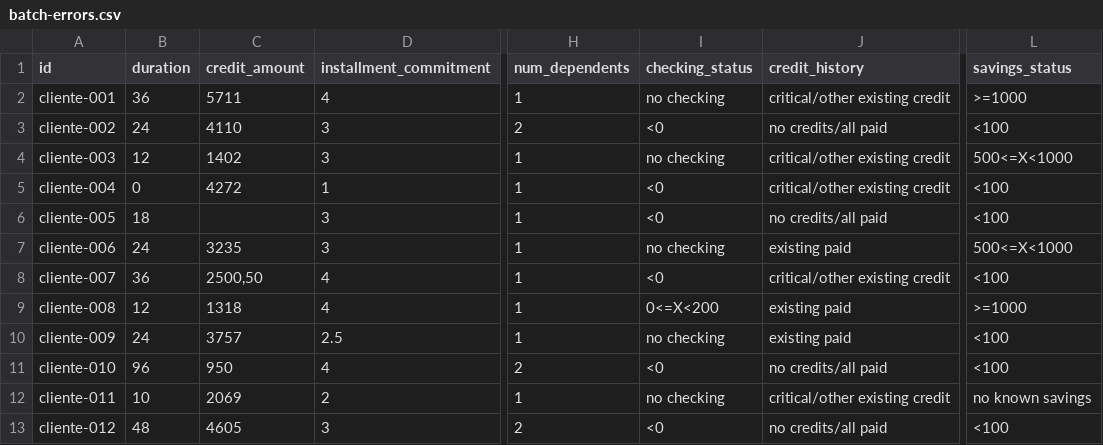
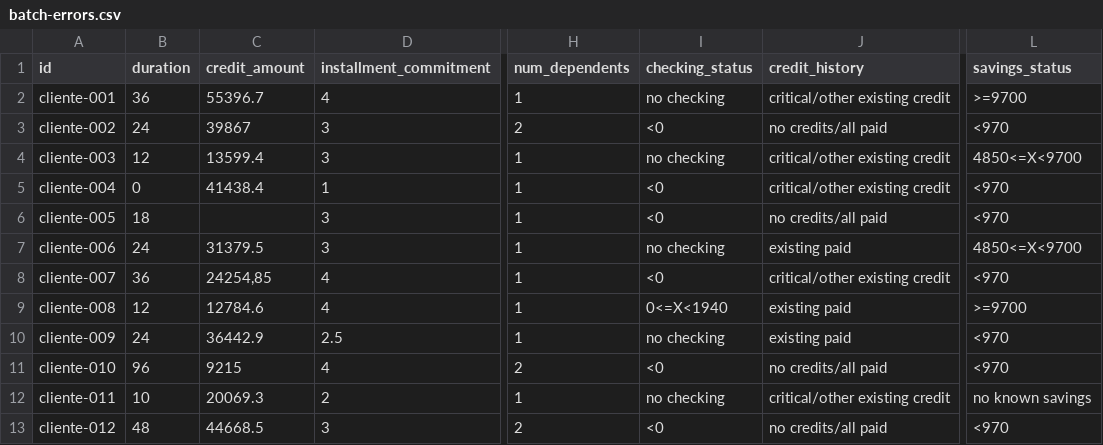
Before and after one commit to vicgamelo/mlops-platform, a CSV file: examples/batch-errors.csv, drawn as a sheet; only a part is shown, gaps mark what is left out; the diff names each change by its address in the sheet, - before the commit and + after, or states it on an @@ line.

```diff
--- a/examples/batch-errors.csv
+++ b/examples/batch-errors.csv
-C2 (credit_amount): 5711
+C2 (credit_amount): 55396.7
-L2 (savings_status): >=1000
+L2 (savings_status): >=9700
-C3 (credit_amount): 4110
+C3 (credit_amount): 39867
-L3 (savings_status): <100
+L3 (savings_status): <970
-C4 (credit_amount): 1402
+C4 (credit_amount): 13599.4
-L4 (savings_status): 500<=X<1000
+L4 (savings_status): 4850<=X<9700
-C5 (credit_amount): 4272
+C5 (credit_amount): 41438.4
-L5:L6 (savings_status): <100
+L5:L6 (savings_status): <970
-C7 (credit_amount): 3235
+C7 (credit_amount): 31379.5
-L7 (savings_status): 500<=X<1000
+L7 (savings_status): 4850<=X<9700
-C8 (credit_amount): 2500,50
+C8 (credit_amount): 24254,85
-L8 (savings_status): <100
+L8 (savings_status): <970
-C9 (credit_amount): 1318
+C9 (credit_amount): 12784.6
-I9 (checking_status): 0<=X<200
+I9 (checking_status): 0<=X<1940
-L9 (savings_status): >=1000
+L9 (savings_status): >=9700
-C10 (credit_amount): 3757
+C10 (credit_amount): 36442.9
-L10:L11 (savings_status): <100
+L10:L11 (savings_status): <970
-C11 (credit_amount): 950
+C11 (credit_amount): 9215
-C12 (credit_amount): 2069
+C12 (credit_amount): 20069.3
-C13 (credit_amount): 4605
+C13 (credit_amount): 44668.5
-L13 (savings_status): <100
+L13 (savings_status): <970
```
Also changed, not shown: examples/batch-valid.csv, 12 other files.
